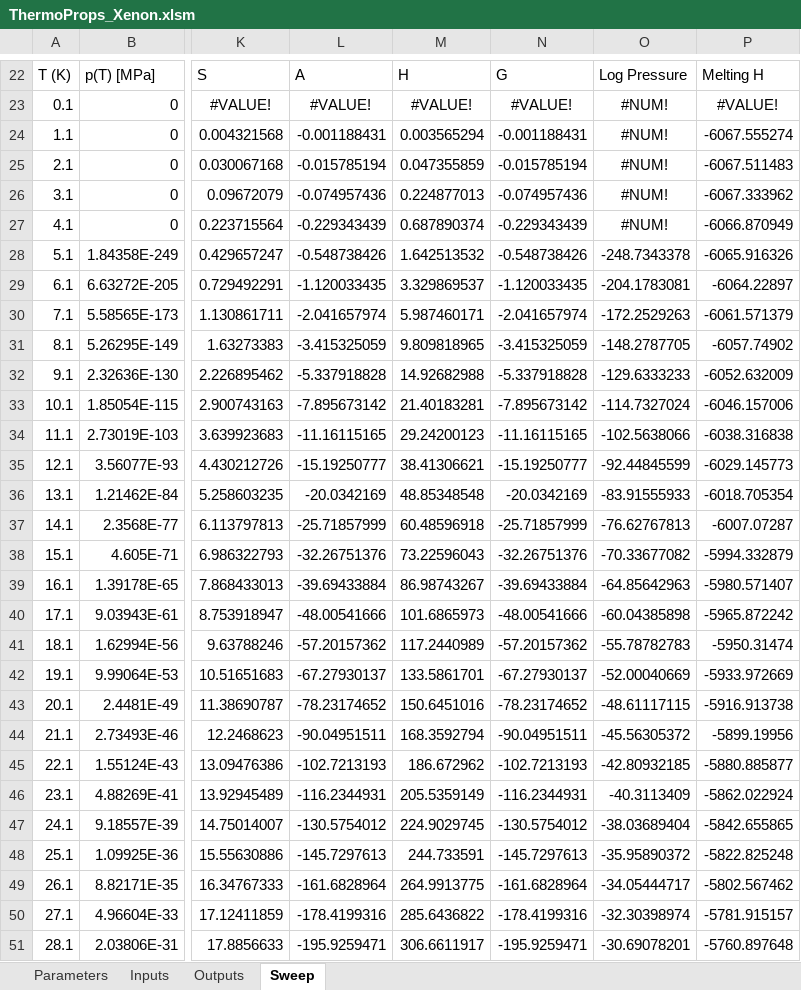
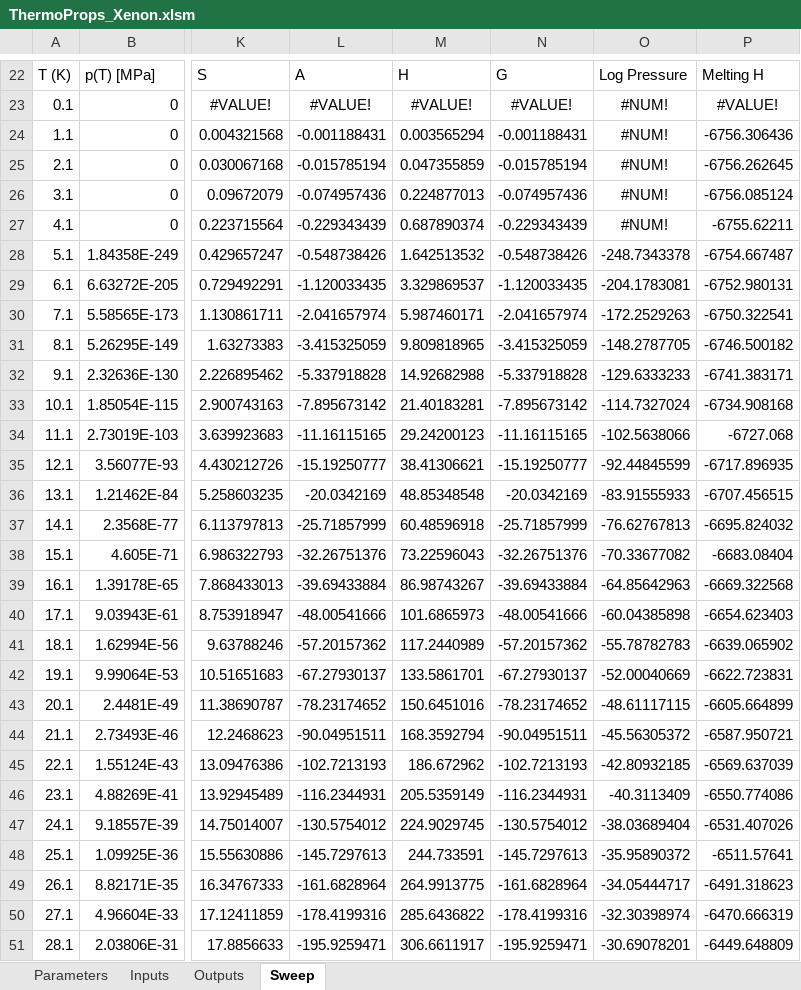
Before and after one commit to Iash5225/GENG5511_Thesis, an Excel workbook: calc/ThermoProps_Xenon.xlsm, sheet Sweep, drawn as a sheet; only a part is shown, gaps mark what is left out; values as stored, in another font and other column widths than the file's, no borders; charts and pictures not drawn; the diff covers the shown part only; the diff names each change by its address in the sheet, - before the commit and + after, or states it on an @@ line.

```diff
--- a/calc/ThermoProps_Xenon.xlsm (sheet Sweep)
+++ b/calc/ThermoProps_Xenon.xlsm (sheet Sweep)
-P24: -6067.555274
+P24: -6756.306436
-P25: -6067.511483
+P25: -6756.262645
-P26: -6067.333962
+P26: -6756.085124
-P27: -6066.870949
+P27: -6755.62211
-P28: -6065.916326
+P28: -6754.667487
-P29: -6064.22897
+P29: -6752.980131
-P30: -6061.571379
+P30: -6750.322541
-P31: -6057.74902
+P31: -6746.500182
-P32: -6052.632009
+P32: -6741.383171
-P33: -6046.157006
+P33: -6734.908168
-P34: -6038.316838
+P34: -6727.068
-P35: -6029.145773
+P35: -6717.896935
-P36: -6018.705354
+P36: -6707.456515
-P37: -6007.07287
+P37: -6695.824032
-P38: -5994.332879
+P38: -6683.08404
-P39: -5980.571407
+P39: -6669.322568
-P40: -5965.872242
+P40: -6654.623403
-P41: -5950.31474
+P41: -6639.065902
-P42: -5933.972669
+P42: -6622.723831
-P43: -5916.913738
+P43: -6605.664899
-P44: -5899.19956
+P44: -6587.950721
-P45: -5880.885877
+P45: -6569.637039
-P46: -5862.022924
+P46: -6550.774086
-P47: -5842.655865
+P47: -6531.407026
-P48: -5822.825248
+P48: -6511.57641
-P49: -5802.567462
+P49: -6491.318623
-P50: -5781.915157
+P50: -6470.666319
-P51: -5760.897648
+P51: -6449.648809
```
Also changed, not shown: 325 edited cells elsewhere in this sheet, sheet Parameters, charts or pictures, calc/ThermoProps_Neon_v2.xlsm, 21 other files.
